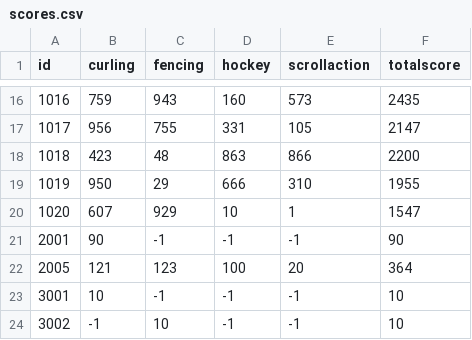
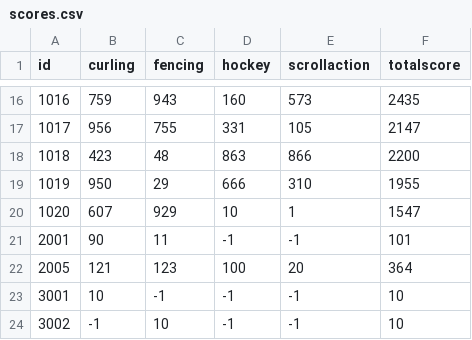
Before and after one commit to WatanabeMasaaki/2024kosensai_rank_board, a CSV file: data/scores.csv, drawn as a sheet; only a part is shown, gaps mark what is left out.

```diff
--- a/data/scores.csv
+++ b/data/scores.csv
@@ -20,3 +20,3 @@ id,curling,fencing,hockey,scrollaction,totalscore
 1020,607,929,10,1,1547
-2001,90,-1,-1,-1,90
+2001,90,11,-1,-1,101
 2005,121,123,100,20,364
```
Also changed, not shown: data/editLog.csv, 1 other file.
